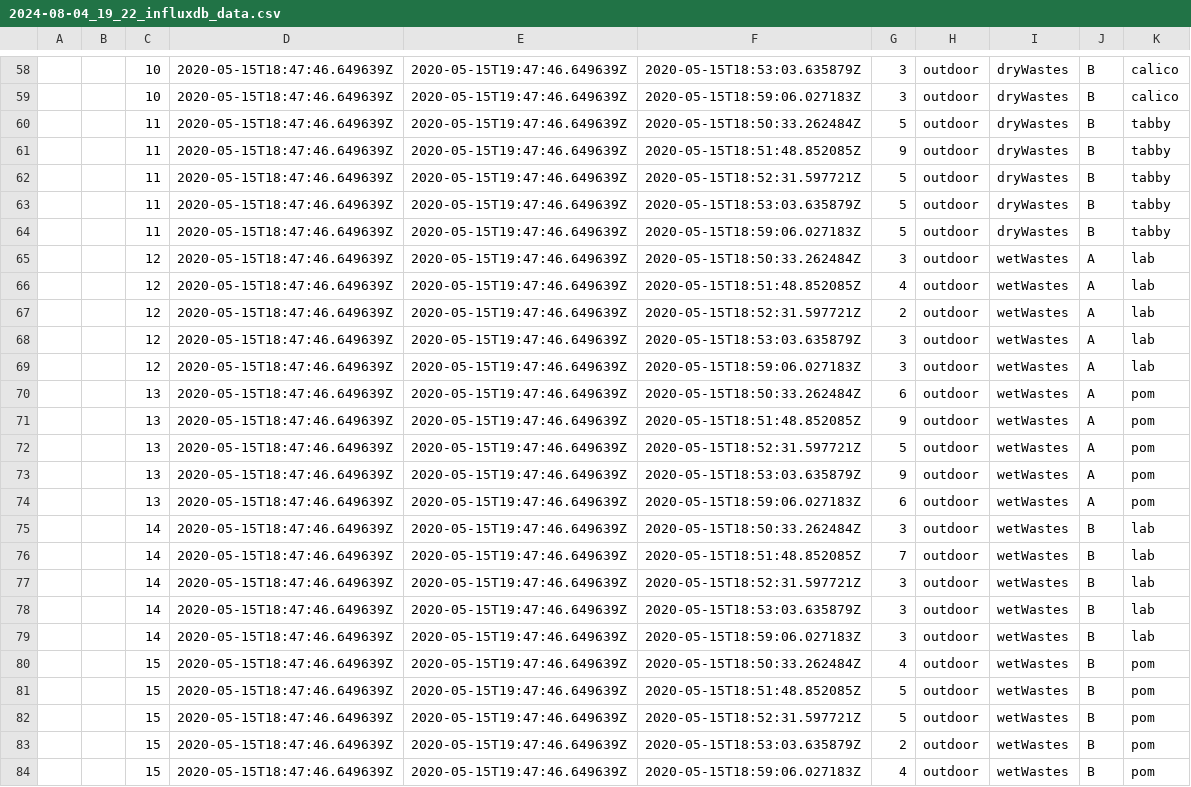
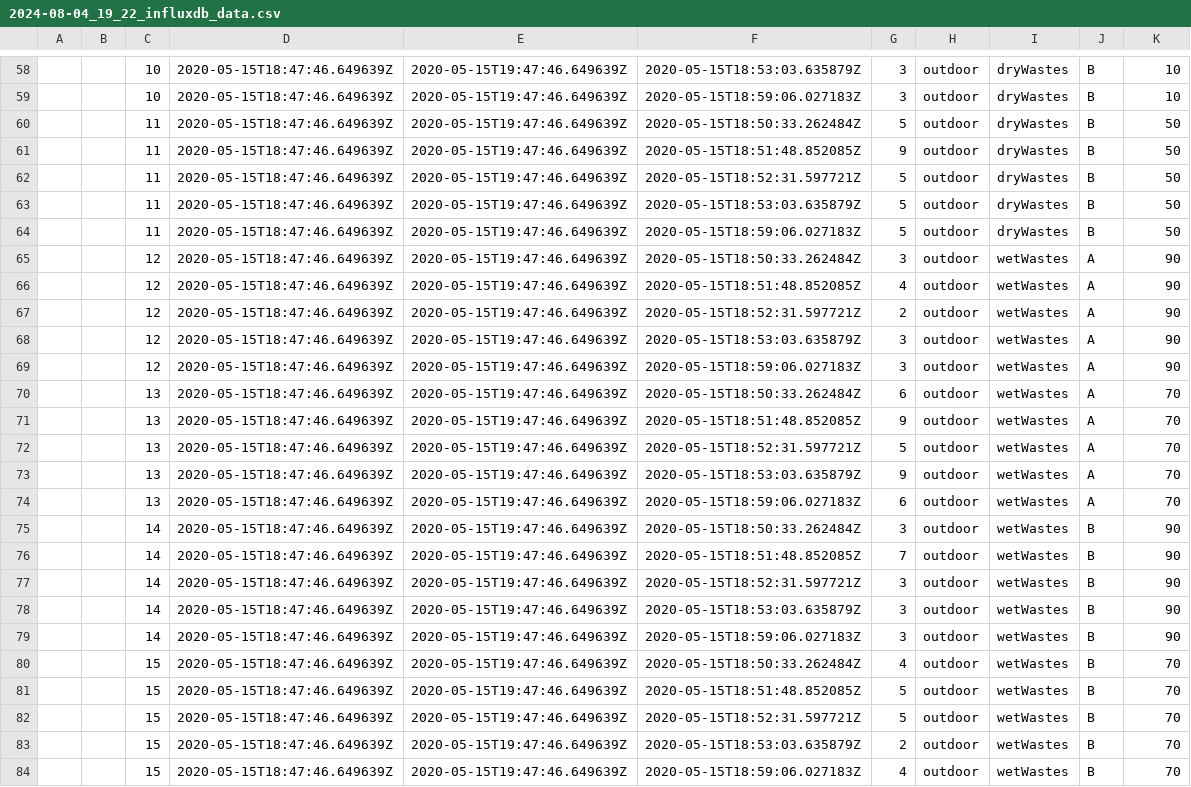
Before and after one commit to JacobAWhite/smart-waste-csv, a CSV file: 2024-08-04_19_22_influxdb_data.csv, drawn as a sheet; only a part is shown, gaps mark what is left out; the diff covers the shown part only; the diff names each change by its address in the sheet, - before the commit and + after, or states it on an @@ line.

```diff
--- a/2024-08-04_19_22_influxdb_data.csv
+++ b/2024-08-04_19_22_influxdb_data.csv
-K58:K59: calico
+K58:K59: 10
-K60:K64: tabby
+K60:K64: 50
-K65:K69: lab
+K65:K69: 90
-K70:K74: pom
+K70:K74: 70
-K75:K79: lab
+K75:K79: 90
-K80:K84: pom
+K80:K84: 70
```
Also changed, not shown: 54 edited cells elsewhere in this file.
